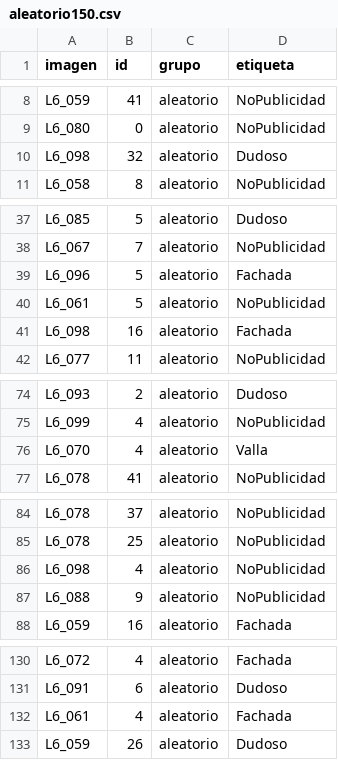
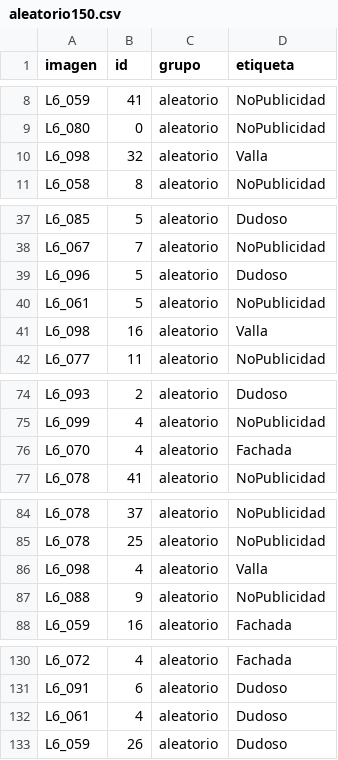
Before and after one commit to chvg1968/image_clasifier, a CSV file: etiquetas/aleatorio150.csv, drawn as a sheet; only a part is shown, gaps mark what is left out; the diff covers the shown part only.

Commit message:
Unir fragmentos de vallas y actualizar etiquetas y evaluaciones

```diff
--- a/etiquetas/aleatorio150.csv
+++ b/etiquetas/aleatorio150.csv
@@ -9,3 +9,3 @@ L6_059,41,aleatorio,NoPublicidad
 L6_080,0,aleatorio,NoPublicidad
-L6_098,32,aleatorio,Dudoso
+L6_098,32,aleatorio,Valla
 L6_058,8,aleatorio,NoPublicidad
@@ -38,5 +38,5 @@ L6_085,5,aleatorio,Dudoso
 L6_067,7,aleatorio,NoPublicidad
-L6_096,5,aleatorio,Fachada
+L6_096,5,aleatorio,Dudoso
 L6_061,5,aleatorio,NoPublicidad
-L6_098,16,aleatorio,Fachada
+L6_098,16,aleatorio,Valla
 L6_077,11,aleatorio,NoPublicidad
@@ -75,3 +75,3 @@ L6_093,2,aleatorio,Dudoso
 L6_099,4,aleatorio,NoPublicidad
-L6_070,4,aleatorio,Valla
+L6_070,4,aleatorio,Fachada
 L6_078,41,aleatorio,NoPublicidad
@@ -85,3 +85,3 @@ L6_078,37,aleatorio,NoPublicidad
 L6_078,25,aleatorio,NoPublicidad
-L6_098,4,aleatorio,NoPublicidad
+L6_098,4,aleatorio,Valla
 L6_088,9,aleatorio,NoPublicidad
@@ -131,3 +131,3 @@ L6_072,4,aleatorio,Fachada
 L6_091,6,aleatorio,Dudoso
-L6_061,4,aleatorio,Fachada
+L6_061,4,aleatorio,Dudoso
 L6_059,26,aleatorio,Dudoso
```
Also changed, not shown: 1 edited cell elsewhere in this file, etiquetas/etiquetas_manuales.csv, 11 other files.
